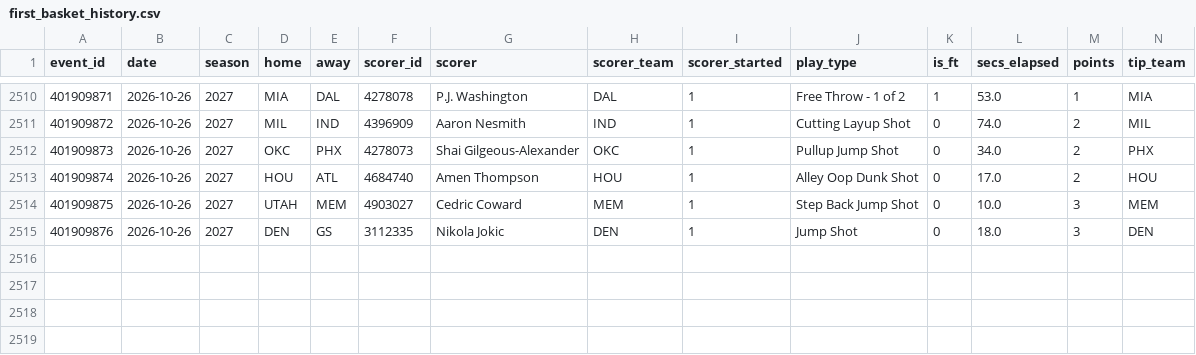
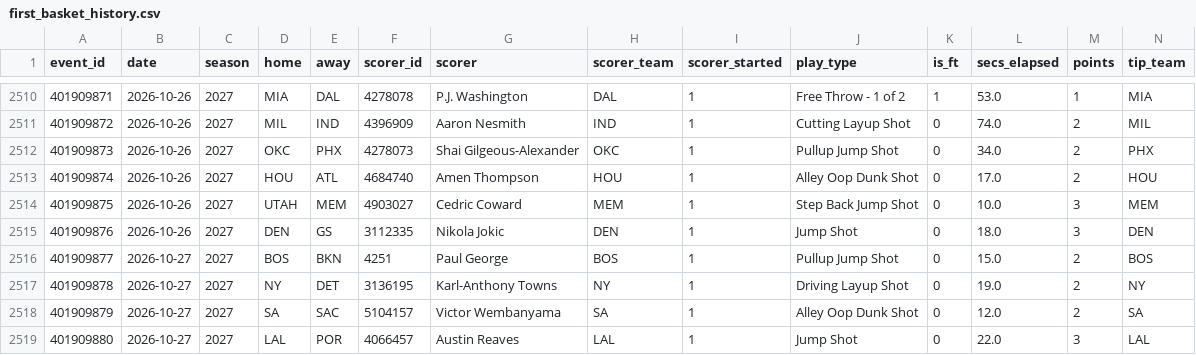
Before and after one commit to macassvic-cmd/arc-lab, a CSV file: data/first_basket_history.csv, drawn as a sheet; only a part is shown, gaps mark what is left out; rows hold the shown columns only; the diff names each change by its address in the sheet, - before the commit and + after, or states it on an @@ line.

```diff
--- a/data/first_basket_history.csv
+++ b/data/first_basket_history.csv
+row 2516: 401909877 | 2026-10-27 | 2027 | BOS | BKN | 4251 | Paul George | BOS | 1 | Pullup Jump Shot | 0 | 15.0 | 2 | BOS
+row 2517: 401909878 | 2026-10-27 | 2027 | NY | DET | 3136195 | Karl-Anthony Towns | NY | 1 | Driving Layup Shot | 0 | 19.0 | 2 | NY
+row 2518: 401909879 | 2026-10-27 | 2027 | SA | SAC | 5104157 | Victor Wembanyama | SA | 1 | Alley Oop Dunk Shot | 0 | 12.0 | 2 | SA
+row 2519: 401909880 | 2026-10-27 | 2027 | LAL | POR | 4066457 | Austin Reaves | LAL | 1 | Jump Shot | 0 | 22.0 | 3 | LAL
```
Also changed, not shown: data/first_basket_grades.csv, data/first_shot_history.csv, 33 other files.
